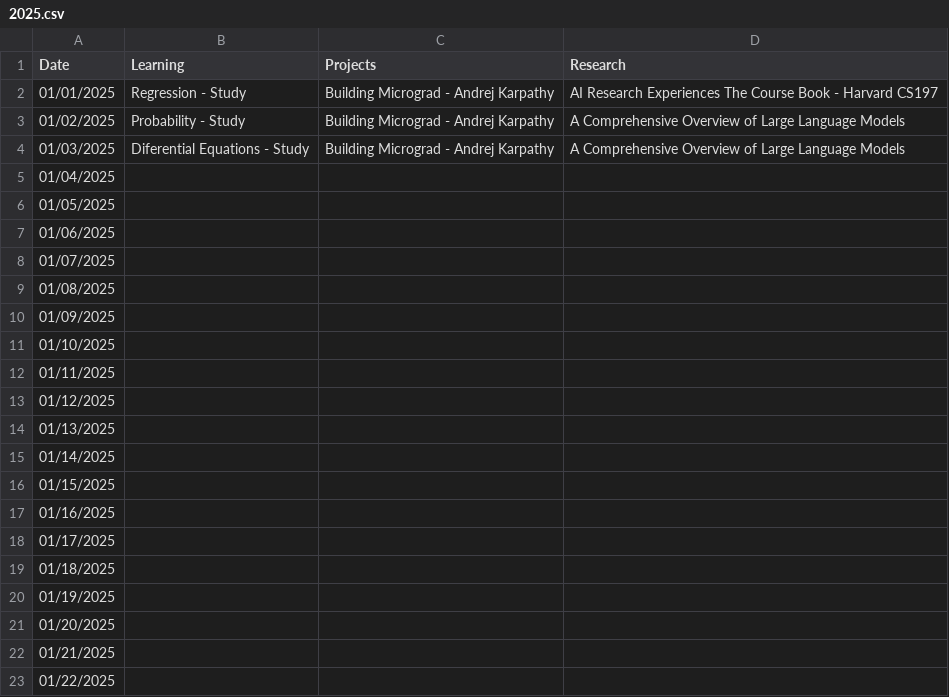
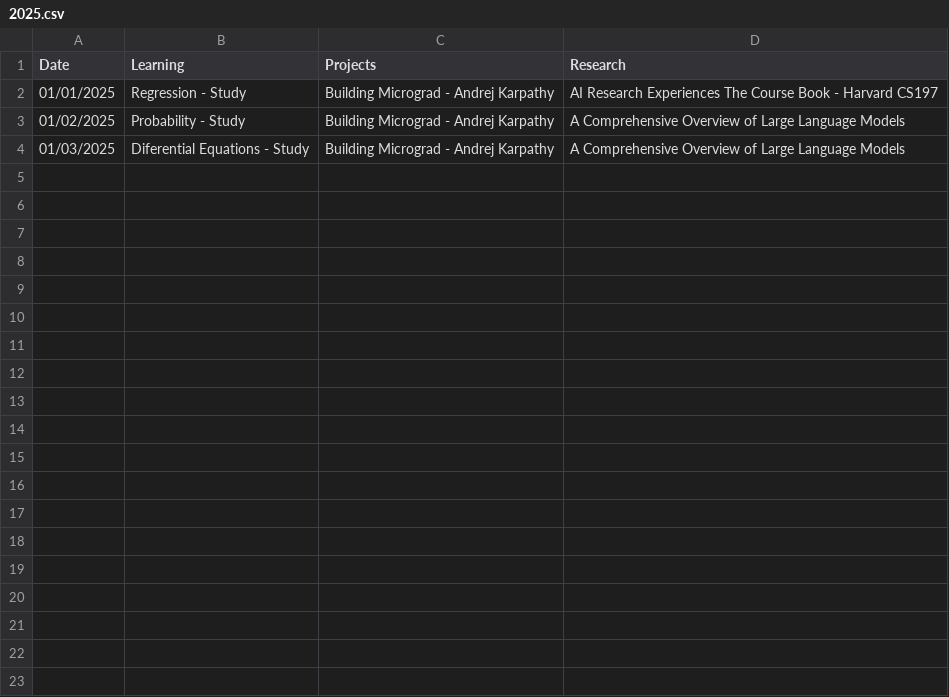
Before and after one commit to burakemretetik/log, a CSV file: 2025.csv, drawn as a sheet; only a part is shown; the diff covers the shown part only.

Commit message:
Update 01/03/2025

```diff
--- a/2025.csv
+++ b/2025.csv
@@ -5,19 +4,0 @@ Date,Learning,Projects,Research
-01/04/2025,,,
-01/05/2025,,,
-01/06/2025,,,
-01/07/2025,,,
-01/08/2025,,,
-01/09/2025,,,
-01/10/2025,,,
-01/11/2025,,,
-01/12/2025,,,
-01/13/2025,,,
-01/14/2025,,,
-01/15/2025,,,
-01/16/2025,,,
-01/17/2025,,,
-01/18/2025,,,
-01/19/2025,,,
-01/20/2025,,,
-01/21/2025,,,
-01/22/2025,,,
```
Also changed, not shown: 68 removed rows elsewhere in this file.
